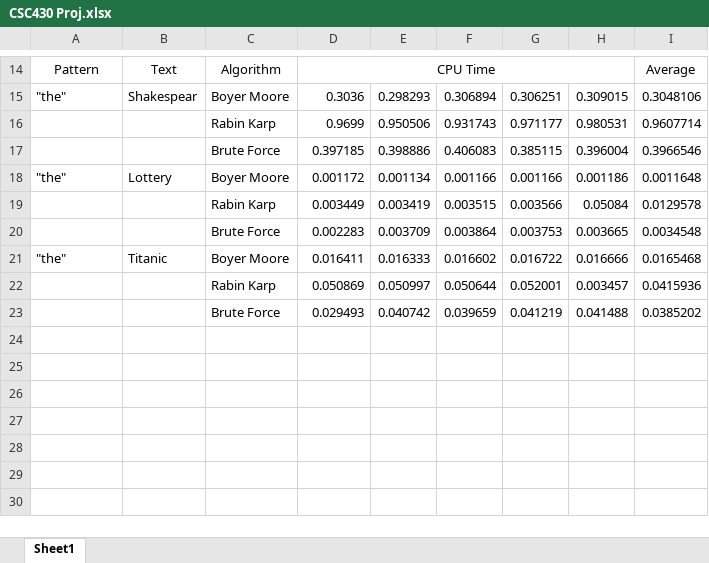
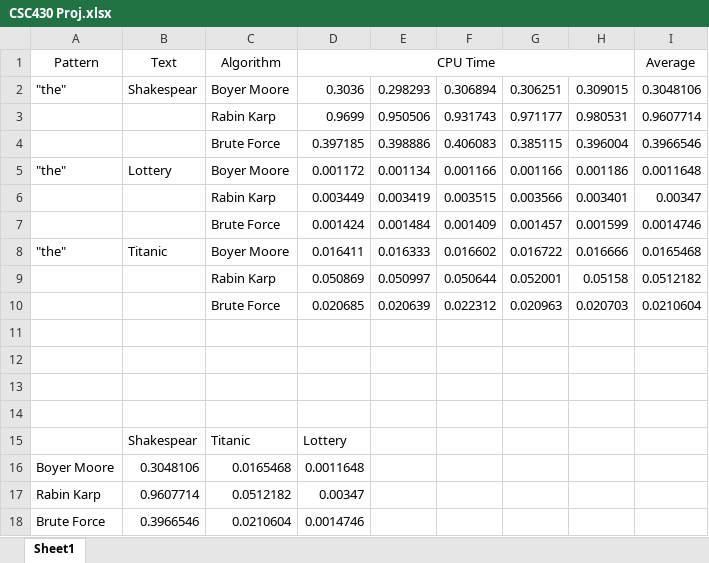
Before and after one commit to JohnBacho/CSC430, an Excel workbook: CSC430 Proj.xlsx, sheet Sheet1, drawn as a sheet; only a part is shown, gaps mark what is left out; values as stored, in another font and other column widths than the file's, no borders; charts and pictures not drawn; removed rows and columns are numbered as before the commit, all else as after; the diff covers the shown part only; the diff names each change by its address in the sheet, - before the commit and + after, or states it on an @@ line.

Commit message:
updated excel with graphs and charts

```diff
--- a/CSC430 Proj.xlsx (sheet Sheet1)
+++ b/CSC430 Proj.xlsx (sheet Sheet1)
-H6: 0.05084
+H6: 0.003401
-I6 (Average): 0.0129578
+I6 (Average): 0.00347
-row 20:  |  | Brute Force | 0.002283 | 0.003709 | 0.003864 | 0.003753 | 0.003665 | 0.0034548
+row 7:  |  | Brute Force | 0.001424 | 0.001484 | 0.001409 | 0.001457 | 0.001599 | 0.0014746
-H9: 0.003457
+H9: 0.05158
-I9 (Average): 0.0415936
+I9 (Average): 0.0512182
+row 10:  |  | Brute Force | 0.020685 | 0.020639 | 0.022312 | 0.020963 | 0.020703 | 0.0210604
-row 11:  |  | Brute Force | 0.029493 | 0.040742 | 0.039659 | 0.041219 | 0.041488 | 0.0385202
+row 11: (empty)
+row 12: (empty)
+row 13: (empty)
+row 14: (empty)
+row 15:  | Shakespear | Titanic | Lottery
+row 16: Boyer Moore | 0.3048106 | 0.0165468 | 0.0011648
+row 17: Rabin Karp | 0.9607714 | 0.0512182 | 0.00347
+row 18: Brute Force | 0.3966546 | 0.0210604 | 0.0014746
```
Also changed, not shown: 13 removed rows elsewhere in this sheet, formulas that keep their value, charts or pictures.
